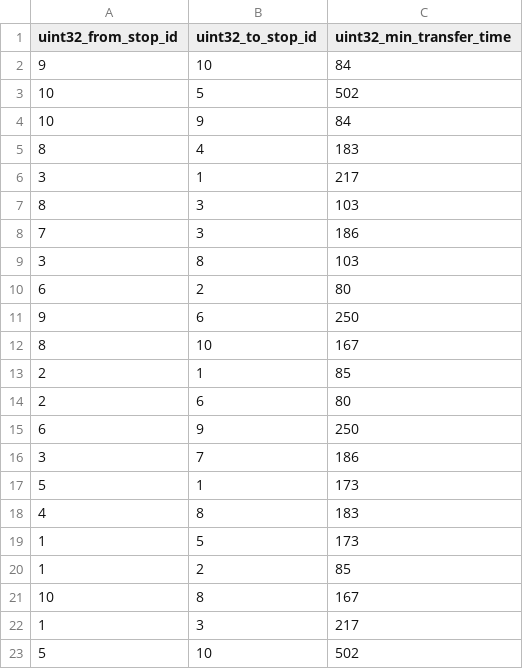
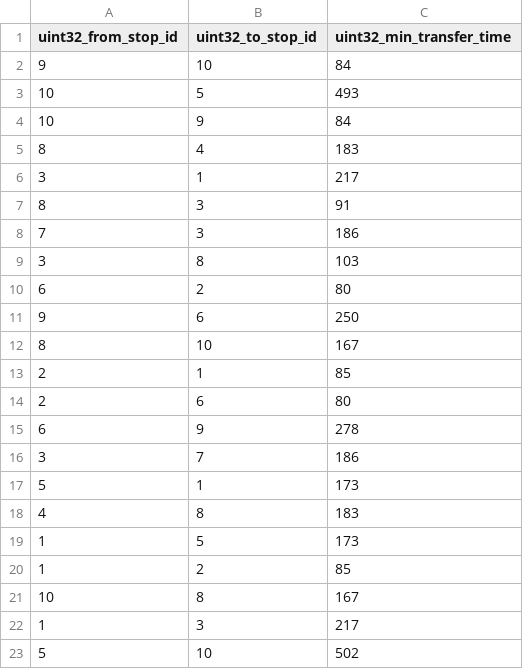
Before and after one commit to chiptuned/project_cpp, a CSV file: sample_data/connections.csv, drawn as a sheet.

```diff
--- a/sample_data/connections.csv
+++ b/sample_data/connections.csv
@@ -2,3 +2,3 @@ uint32_from_stop_id,uint32_to_stop_id,uint32_min_transfer_time
 9,10,84
-10,5,502
+10,5,493
 10,9,84
@@ -6,3 +6,3 @@ uint32_from_stop_id,uint32_to_stop_id,uint32_min_transfer_time
 3,1,217
-8,3,103
+8,3,91
 7,3,186
@@ -14,3 +14,3 @@ uint32_from_stop_id,uint32_to_stop_id,uint32_min_transfer_time
 2,6,80
-6,9,250
+6,9,278
 3,7,186
```
Also changed, not shown: 2 other files.
